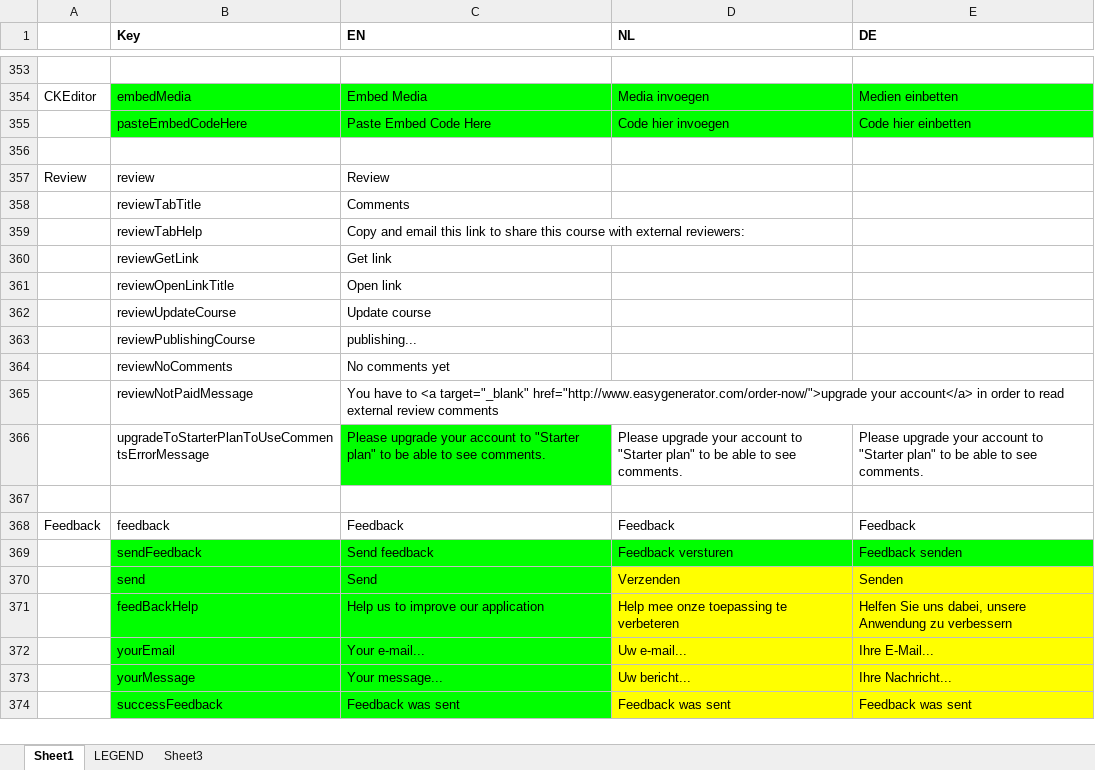
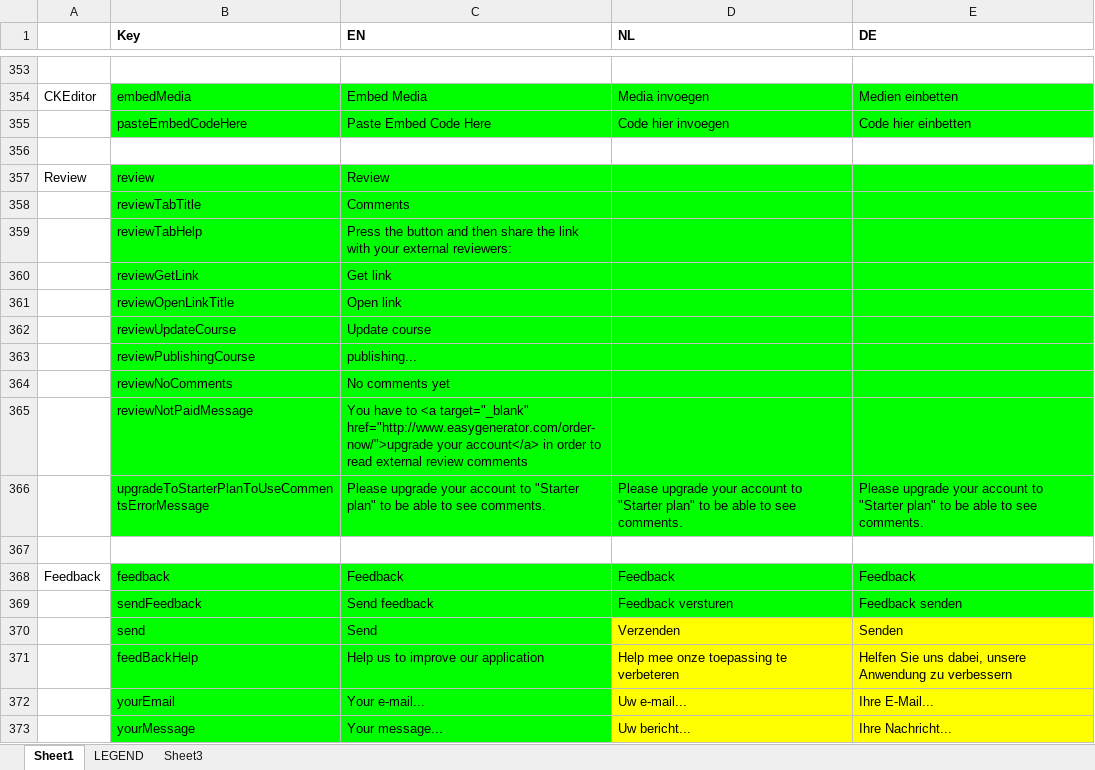
Before and after one commit to jaw4ik/assessment, an Excel workbook: sources/easygenerator.Web/App/localization/resources.xlsx, sheet Sheet1, drawn as a sheet; only a part is shown, gaps mark what is left out; the shorter side is filled out with more unchanged rows; values as stored, in another font and other column widths than the file's, no borders; the diff names each change by its address in the sheet, - before the commit and + after, or states it on an @@ line.

Commit message:
Redesign review comments tab.
Former-commit-id: 0bb1c1d751101fb930383f2e4b5fe184caa2ff1a

```diff
--- a/sources/easygenerator.Web/App/localization/resources.xlsx (sheet Sheet1)
+++ b/sources/easygenerator.Web/App/localization/resources.xlsx (sheet Sheet1)
-B357:E365 fill: none
+B357:E365 fill: #00FF00
-C359 (EN): Copy and email this link to share this course with external reviewers:
+C359 (EN): Press the button and then share the link with your external reviewers:
-B366 fill: none
+B366 fill: #00FF00
-D366:E366 fill: none
+D366:E366 fill: #00FF00
-B368:E368 fill: none
+B368:E368 fill: #00FF00
```
Also changed, not shown: 3 other files.
